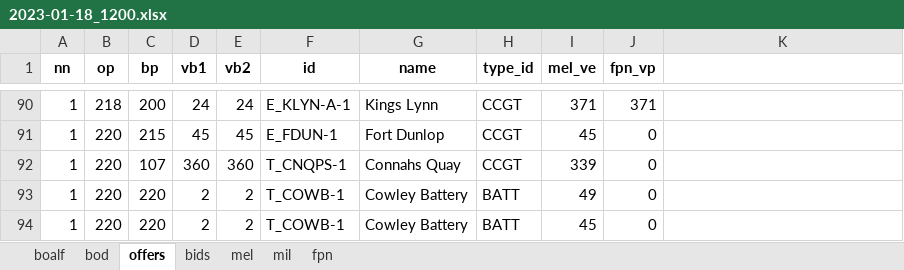
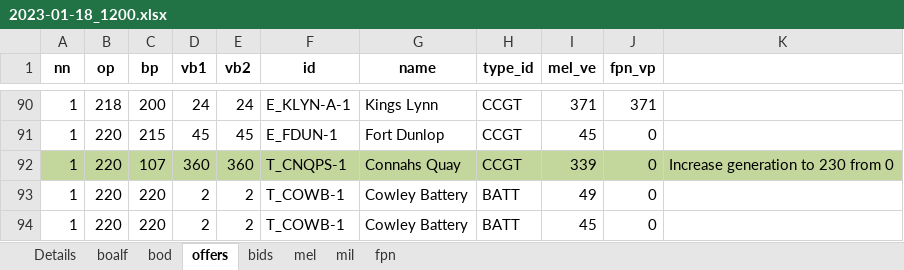
Before and after one commit to 0IMT0/BM_Project, an Excel workbook: 2023-01-18_1200.xlsx, sheet offers, drawn as a sheet; only a part is shown, gaps mark what is left out; values as stored, in another font and other column widths than the file's, no borders; the diff names each change by its address in the sheet, - before the commit and + after, or states it on an @@ line.

```diff
--- a/2023-01-18_1200.xlsx (sheet offers)
+++ b/2023-01-18_1200.xlsx (sheet offers)
+sheet tab: Details
-A92:K92 fill: none
+A92:K92 fill: #C3D69B
-K92: (empty)
+K92: Increase generation to 230 from 0
```
Also changed, not shown: sheet bids, sheet bod, sheet boalf.
